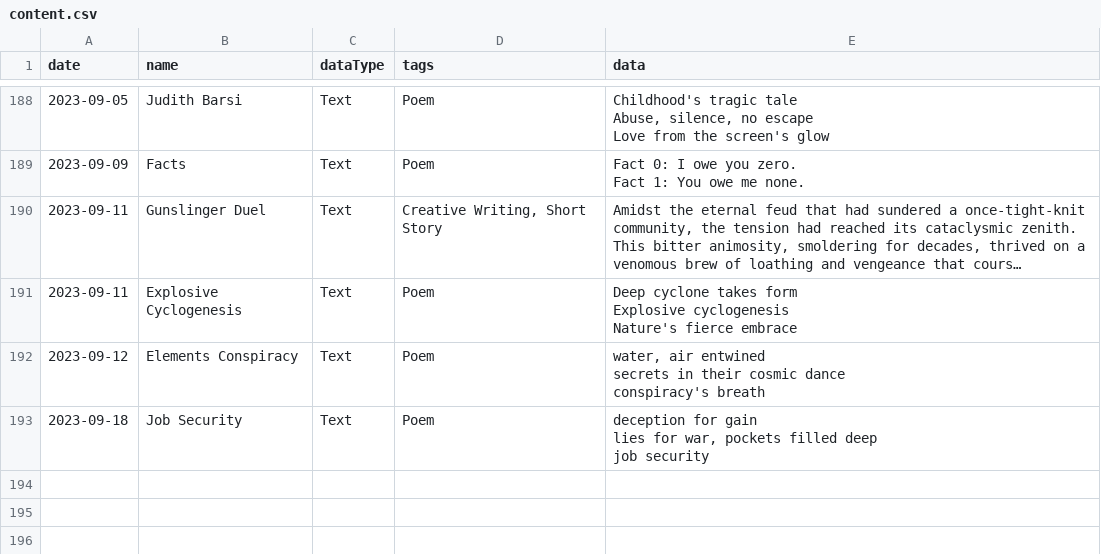
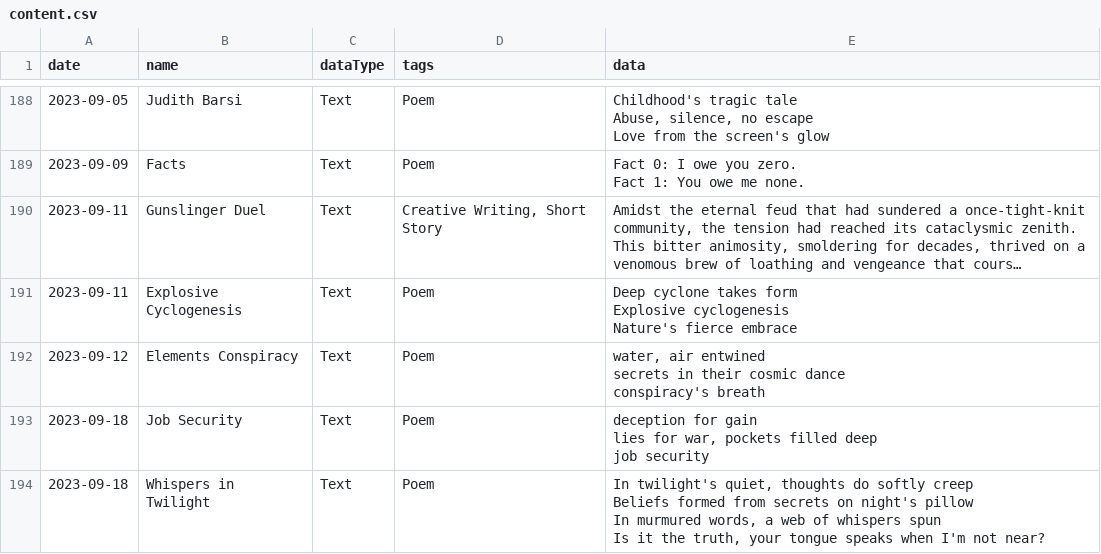
Before and after one commit to i-ght/chronicle.cybergenic.de, a CSV file: content.csv, drawn as a sheet; only a part is shown, gaps mark what is left out; long unchanged cells end in …; the diff covers the shown part only.

```diff
--- a/content.csv
+++ b/content.csv
@@ -1885 +1885,5 @@ lies for war, pockets filled deep
 job security"
+2023-09-18,Whispers in Twilight,Text,Poem,"In twilight's quiet, thoughts do softly creep
+Beliefs formed from secrets on night's pillow
+In murmured words, a web of whispers spun
+Is it the truth, your tongue speaks when I'm not near?"
```
Also changed, not shown: 2 added rows elsewhere in this file, 1 other file.
